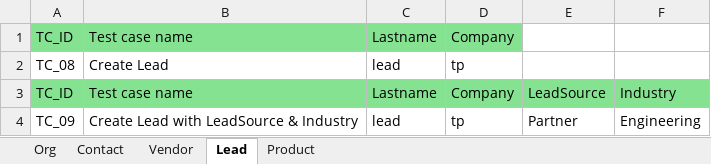
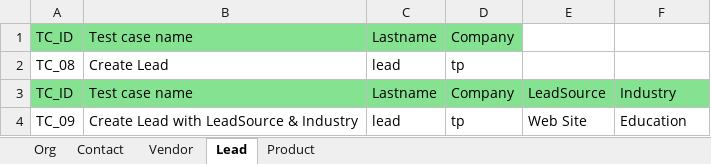
Before and after one commit to prathvicn/Prathvi_Framework, an Excel workbook: com.tp.vTiger/testScriptData/vTiger_testdata.xlsx, sheet Lead, drawn as a sheet; values as stored, in another font and other column widths than the file's, no borders; the diff names each change by its address in the sheet, - before the commit and + after, or states it on an @@ line.

```diff
--- a/com.tp.vTiger/testScriptData/vTiger_testdata.xlsx (sheet Lead)
+++ b/com.tp.vTiger/testScriptData/vTiger_testdata.xlsx (sheet Lead)
-E4: Partner
+E4: Web Site
-F4: Engineering
+F4: Education
```
Also changed, not shown: sheet Org, sheet Product, sheet Vendor, 31 other files.
